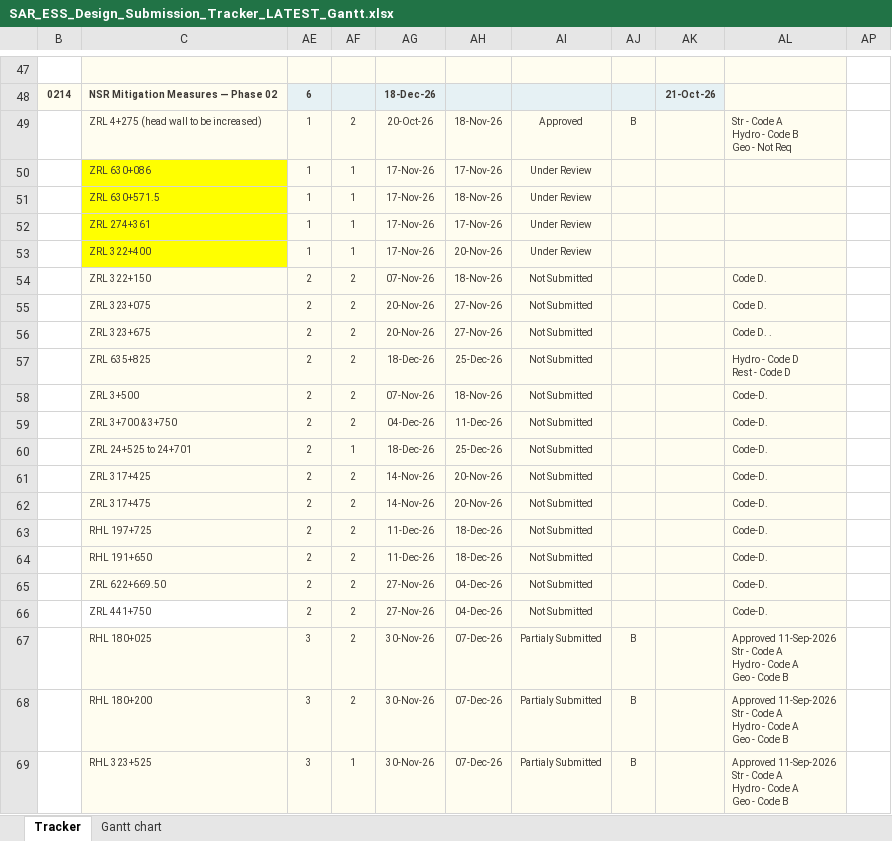
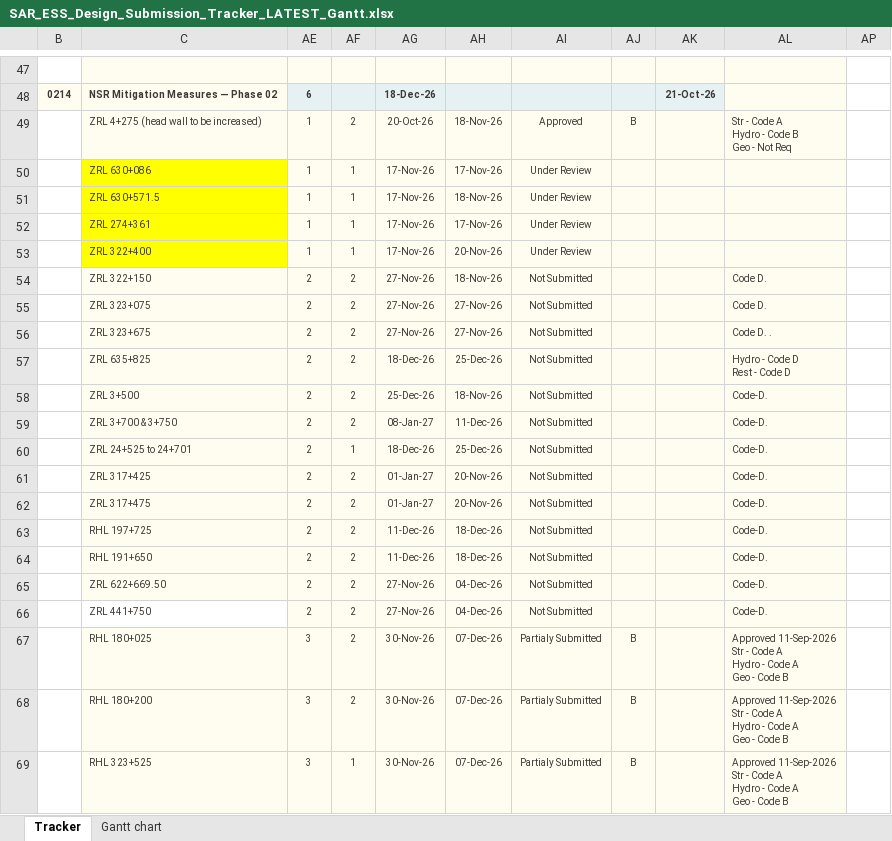
Before and after one commit to mostafaessam8-source/claude-fable-5-prompt, an Excel workbook: tracker-latest/SAR_ESS_Design_Submission_Tracker_LATEST_Gantt.xlsx, sheet Tracker, drawn as a sheet; only a part is shown, gaps mark what is left out; values as stored, in another font and other column widths than the file's, no borders; conditional formats not drawn; the diff names each change by its address in the sheet, - before the commit and + after, or states it on an @@ line.

Commit message:
Sync tracker from the online workbook

```diff
--- a/tracker-latest/SAR_ESS_Design_Submission_Tracker_LATEST_Gantt.xlsx (sheet Tracker)
+++ b/tracker-latest/SAR_ESS_Design_Submission_Tracker_LATEST_Gantt.xlsx (sheet Tracker)
-AG54: 07-Nov-26
+AG54: 27-Nov-26
-AG55:AG56: 20-Nov-26
+AG55:AG56: 27-Nov-26
-AG58: 07-Nov-26
+AG58: 25-Dec-26
-AG59: 04-Dec-26
+AG59: 08-Jan-27
-AG61:AG62: 14-Nov-26
+AG61:AG62: 01-Jan-27
```
Also changed, not shown: 1 other file.
